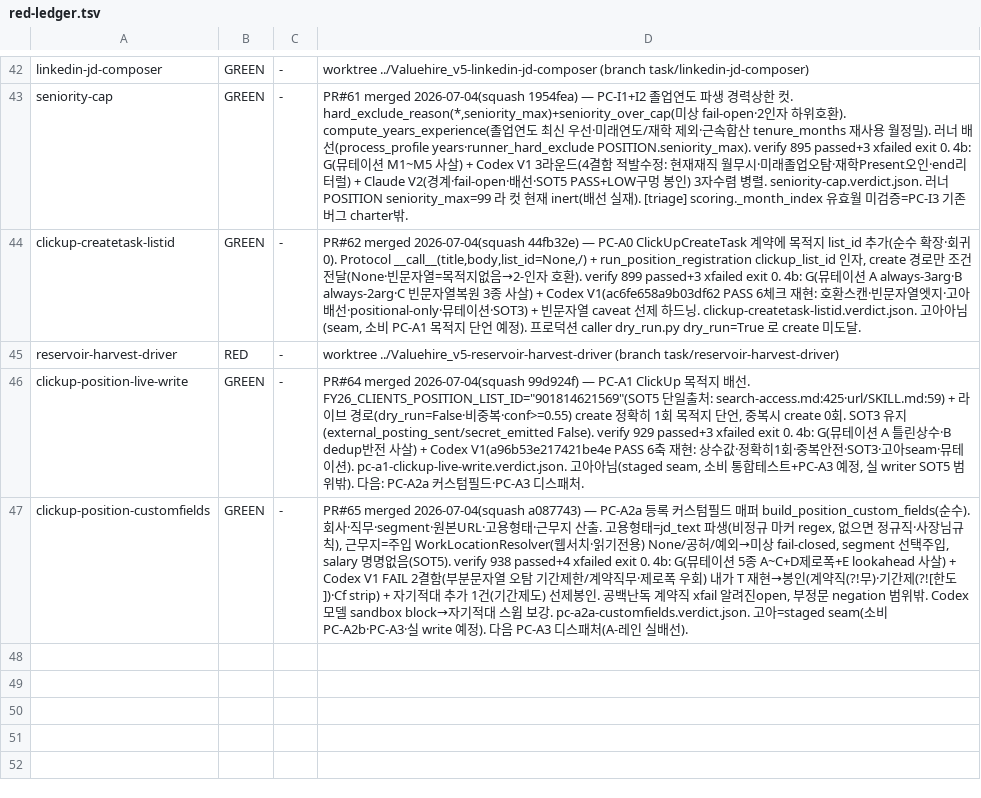
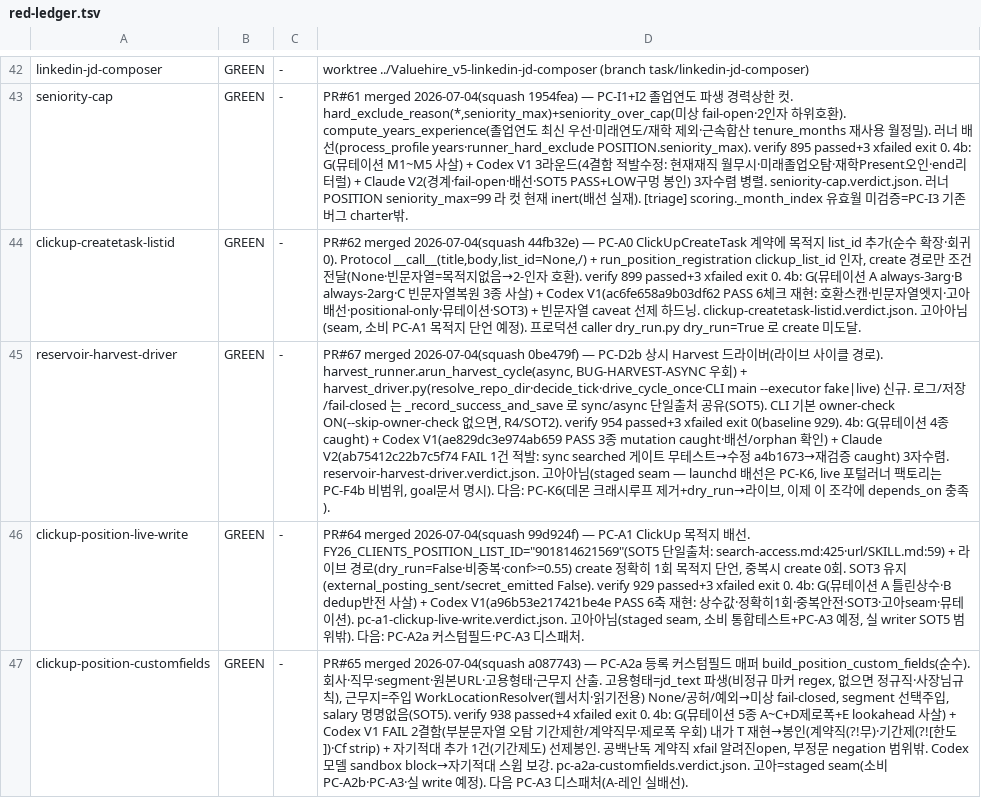
Before and after one commit to sangmokang/Valuehire_v5, a TSV file: .harness/red-ledger.tsv, drawn as a sheet; only a part is shown, gaps mark what is left out; the diff names each change by its address in the sheet, - before the commit and + after, or states it on an @@ line.

Commit message:
chore(harness): reservoir-harvest-driver GREEN 마감 (PR#67 merged — PC-D2b 상시 Harvest 드라이버)

```diff
--- a/.harness/red-ledger.tsv
+++ b/.harness/red-ledger.tsv
-B45: RED
+B45: GREEN
-D45: worktree ../Valuehire_v5-reservoir-harvest-driver (branch task/reservoir-harvest-driver)
+D45: PR#67 merged 2026-07-04(squash 0be479f) — PC-D2b 상시 Harvest 드라이버(라이브 사이클 경로). harvest_runner.arun_harvest_cycle(async, BUG-HARVEST-ASYNC 우회) + harvest_driver.py(resolve_repo_dir·decide_tick·drive_cycle_once·CLI main --executor fake|live) 신규. 로그/저장/fail-closed 는 _record_success_and_save 로 sync/async 단일출처 공유(SOT5). CLI 기본 owner-check ON(--skip-owner-check 없으면, R4/SOT2). verify 954 passed+3 xfailed exit 0(baseline 929). 4b: G(뮤테이션 4종 caught) + Codex V1(ae829dc3e974ab659 PASS 3종 mutation caught·배선/orphan 확인) + Claude V2(ab75412c22b7c5f74 FAIL 1건 적발: sync searched 게이트 무테스트→수정 a4b1673→재검증 caught) 3자수렴. reservoir-harvest-driver.verdict.json. 고아아님(staged seam — launchd 배선은 PC-K6, live 포털러너 팩토리는 PC-F4b 비범위, goal문서 명시). 다음: PC-K6(데몬 크래시루프 제거+dry_run→라이브, 이제 이 조각에 depends_on 충족).
```
